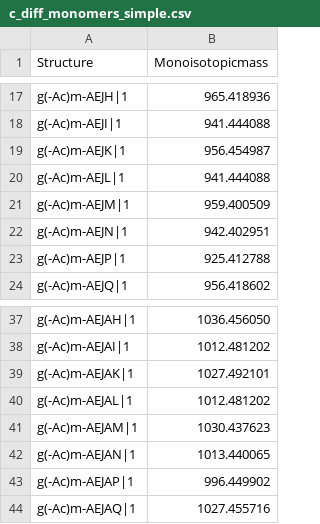
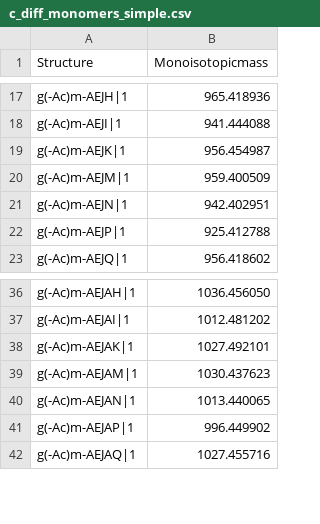
Before and after one commit to Mesnage-Org/pgfinder, a CSV file: pgfinder/masses/c_diff_monomers_simple.csv, drawn as a sheet; only a part is shown, gaps mark what is left out.

```diff
--- a/pgfinder/masses/c_diff_monomers_simple.csv
+++ b/pgfinder/masses/c_diff_monomers_simple.csv
@@ -19,3 +19,2 @@ g(-Ac)m-AEJI|1,941.444088
 g(-Ac)m-AEJK|1,956.454987
-g(-Ac)m-AEJL|1,941.444088
 g(-Ac)m-AEJM|1,959.400509
@@ -39,3 +38,2 @@ g(-Ac)m-AEJAI|1,1012.481202
 g(-Ac)m-AEJAK|1,1027.492101
-g(-Ac)m-AEJAL|1,1012.481202
 g(-Ac)m-AEJAM|1,1030.437623
```
Also changed, not shown: pgfinder/masses/c_diff_monomers_non_redundant.csv, pgfinder/masses/e_coli_monomers_non_redundant.csv, 2 other files.
